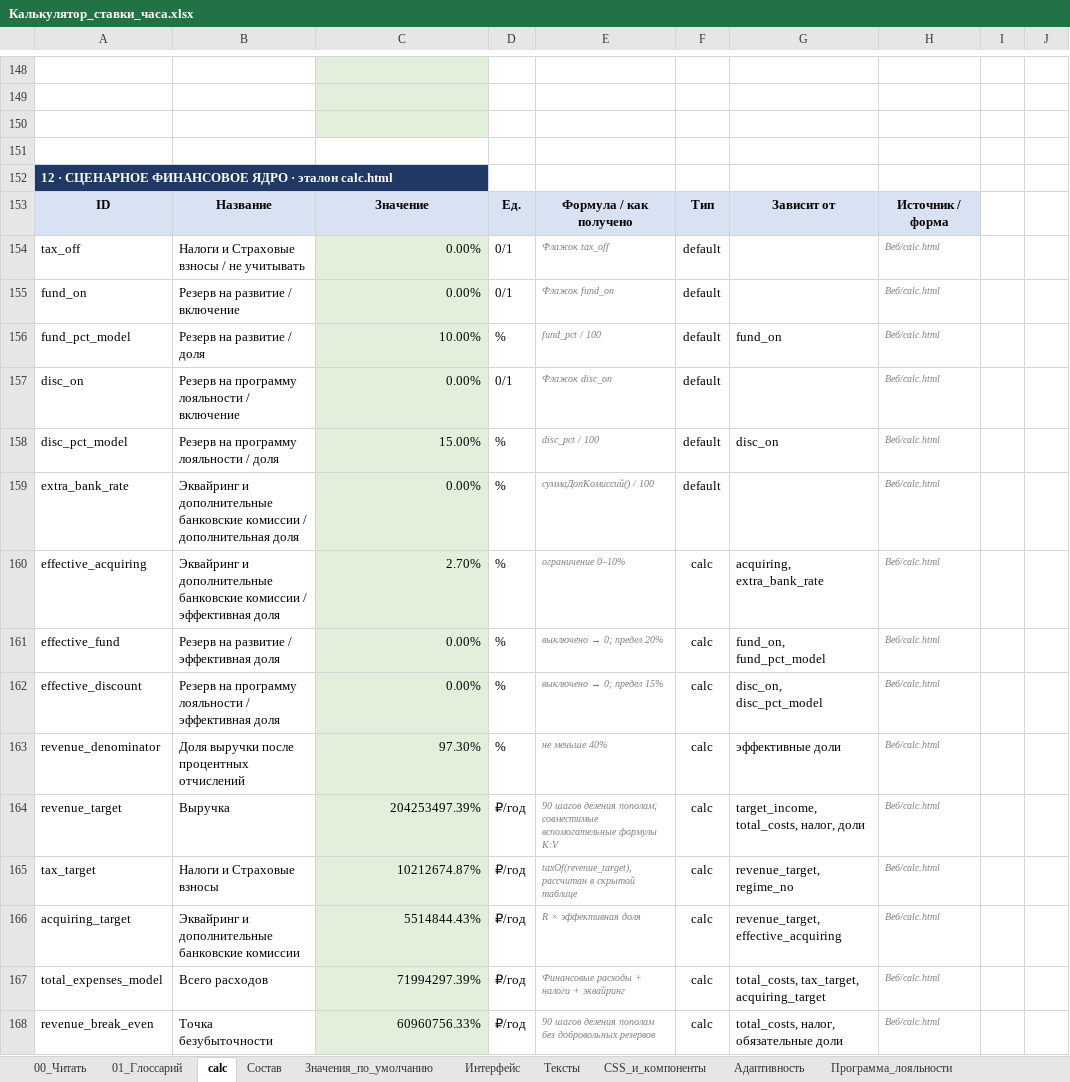
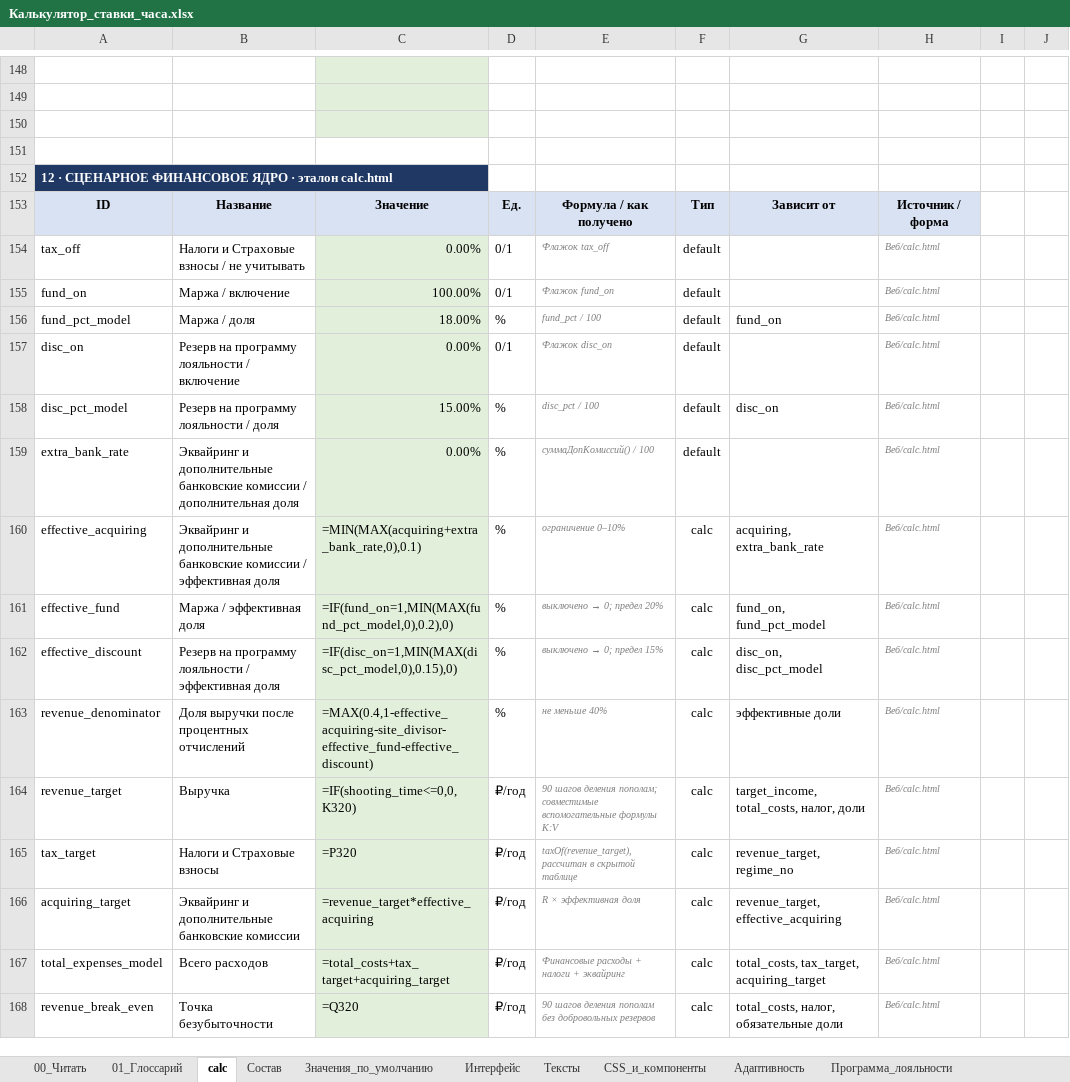
Before and after one commit to artcr618-web/Schetix_Photographer, an Excel workbook: Книга/Калькулятор_ставки_часа.xlsx, sheet calc, drawn as a sheet; only a part is shown, gaps mark what is left out; values as stored, in another font and other column widths than the file's, no borders; formulas without a stored value are shown as written; the diff covers the shown part only; the diff names each change by its address in the sheet, - before the commit and + after, or states it on an @@ line.

```diff
--- a/Книга/Калькулятор_ставки_часа.xlsx (sheet calc)
+++ b/Книга/Калькулятор_ставки_часа.xlsx (sheet calc)
-B155: Резерв на развитие / включение
+B155: Маржа / включение
-C155: 0.00%
+C155: 100.00%
-B156: Резерв на развитие / доля
+B156: Маржа / доля
-C156: 10.00%
+C156: 18.00%
-C160: 2.70%
+C160: =MIN(MAX(acquiring+extra_bank_rate,0),0.1)
-B161: Резерв на развитие / эффективная доля
+B161: Маржа / эффективная доля
-C161: 0.00%
+C161: =IF(fund_on=1,MIN(MAX(fund_pct_model,0),0.2),0)
-C162: 0.00%
+C162: =IF(disc_on=1,MIN(MAX(disc_pct_model,0),0.15),0)
-C163: 97.30%
+C163: =MAX(0.4,1-effective_acquiring-site_divisor-effective_fund-effective_discount)
-C164: 204253497.39%
+C164: =IF(shooting_time<=0,0,K320)
-C165: 10212674.87%
+C165: =P320
-C166: 5514844.43%
+C166: =revenue_target*effective_acquiring
-C167: 71994297.39%
+C167: =total_costs+tax_target+acquiring_target
-C168: 60960756.33%
+C168: =Q320
```
Also changed, not shown: 84 edited cells and cell formats elsewhere in this sheet, sheet Полный_отчёт, sheet Программа_лояльности, sheet Значения_по_умолчанию, sheet 01_Глоссарий, sheet Состав, sheet Тексты, 1 more sheet, hidden cells, charts or pictures, 26 other files.
